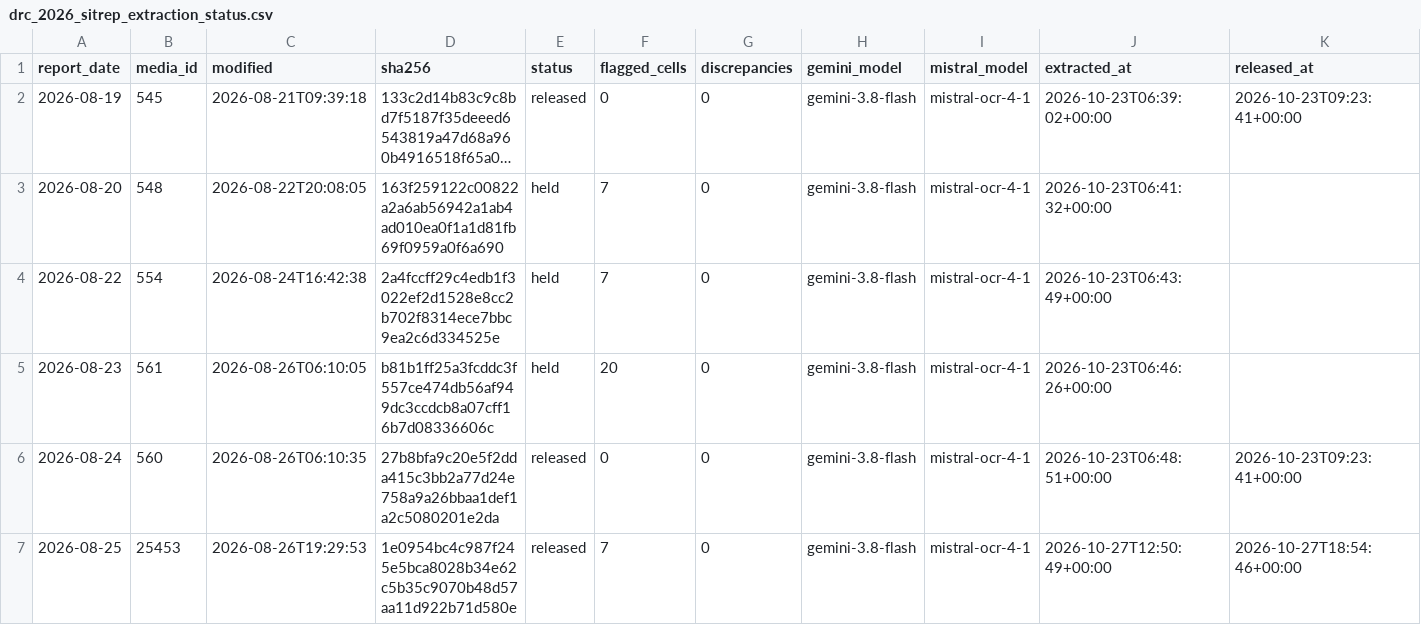
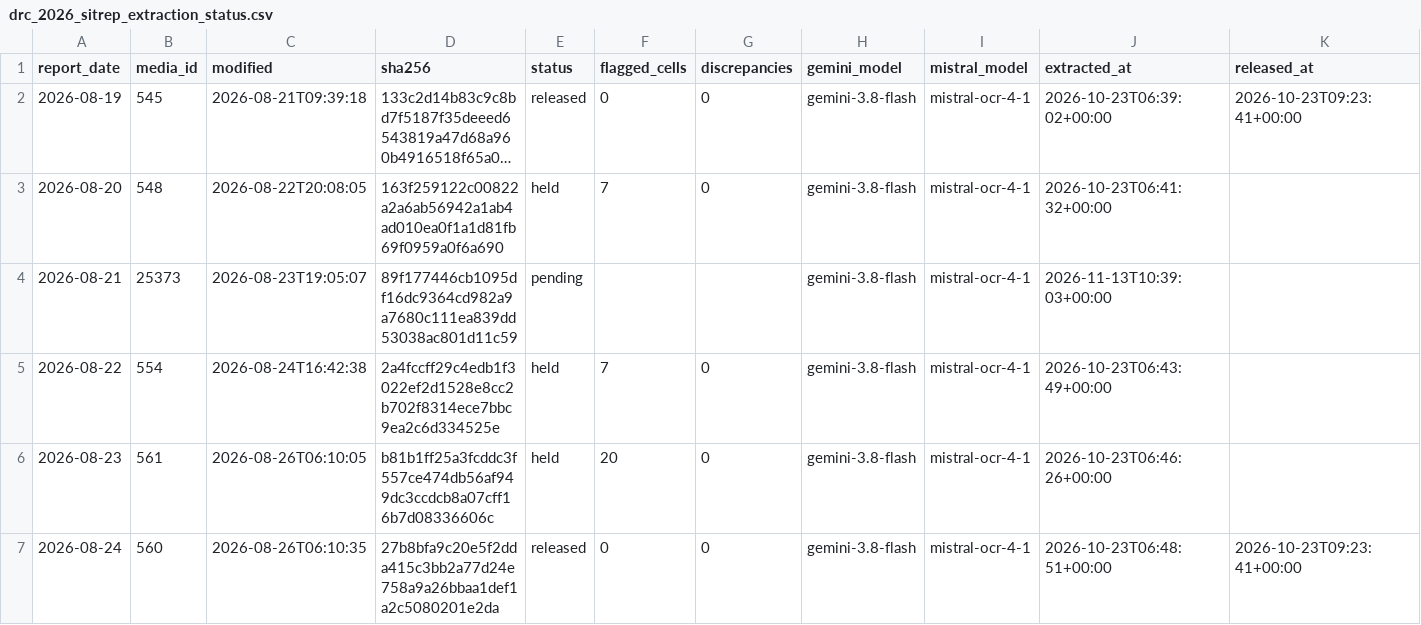
Before and after one commit to ONEcampaign/ebola-2026-outbreak, a CSV file: data/processed/drc_2026_sitrep_extraction_status.csv, drawn as a sheet; only a part is shown; the shorter side is filled out with more unchanged rows; long unchanged cells end in …; rows hold the shown columns only; the diff names each change by its address in the sheet, - before the commit and + after, or states it on an @@ line.

```diff
--- a/data/processed/drc_2026_sitrep_extraction_status.csv
+++ b/data/processed/drc_2026_sitrep_extraction_status.csv
+row 4: 2026-08-21 | 25373 | 2026-08-23T19:05:07 | 89f177446cb1095df16dc9364cd982a9a7680c111ea839dd53038ac801d11c59 | pending |  |  | gemini-3.8-flash | mistral-ocr-4-1 | 2026-11-13T10:39:03+00:00
```
Also changed, not shown: 4 other files.
